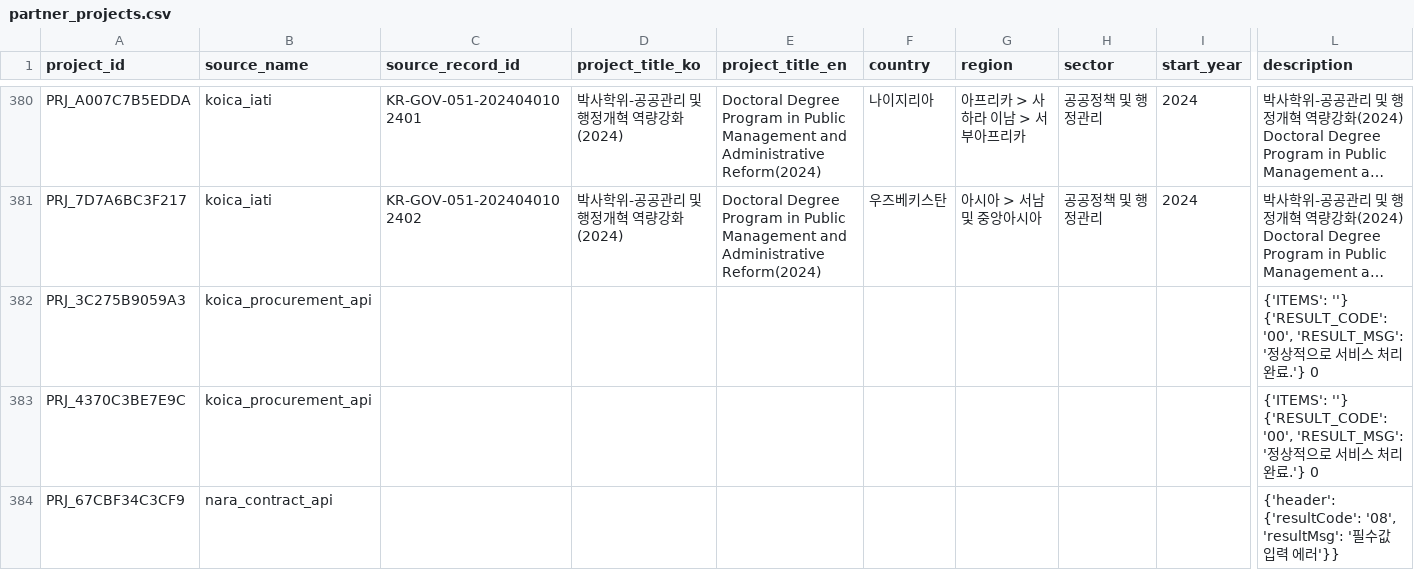
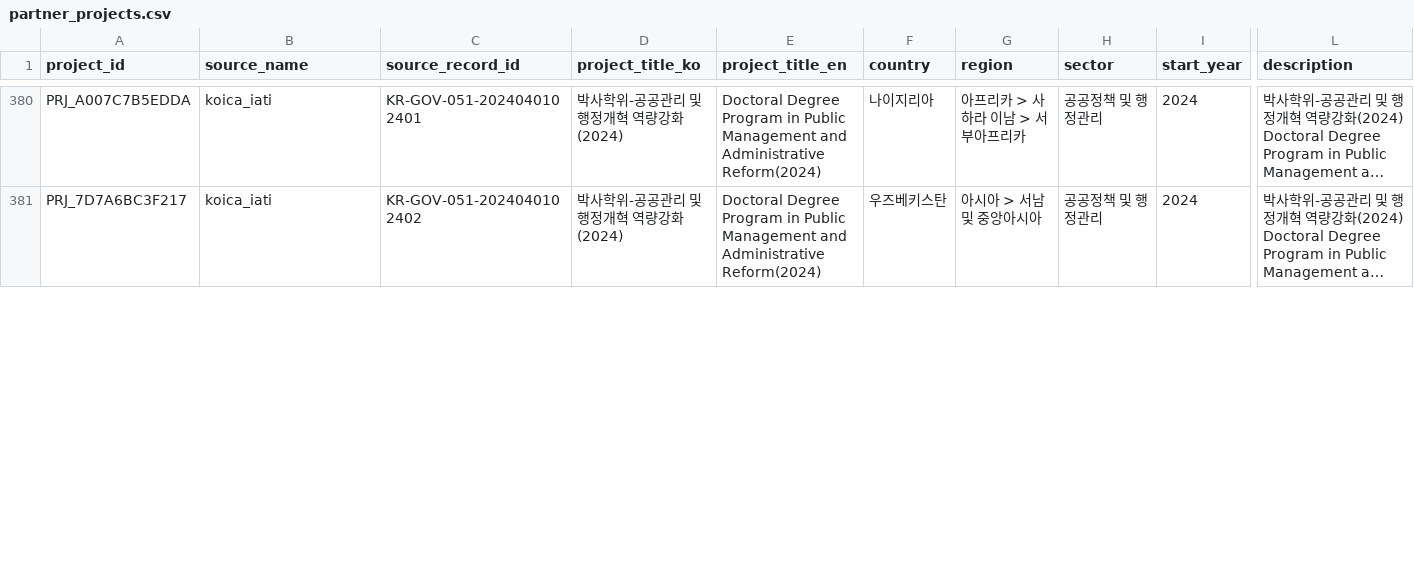
Before and after one commit to hyunkyeongna/oda_consortium, a CSV file: partner_db/partner_projects.csv, drawn as a sheet; only a part is shown, gaps mark what is left out; long unchanged cells end in …; removed rows and columns are numbered as before the commit, all else as after; rows hold the shown columns only; the diff covers the shown part only; the diff names each change by its address in the sheet, - before the commit and + after, or states it on an @@ line.

```diff
--- a/partner_db/partner_projects.csv
+++ b/partner_db/partner_projects.csv
-row 382: PRJ_3C275B9059A3 | koica_procurement_api |  |  |  |  |  |  |  | {'ITEMS': ''} {'RESULT_CODE': '00', 'RESULT_MSG': '정상적으로 서비스 처리완료.'} 0
-row 383: PRJ_4370C3BE7E9C | koica_procurement_api |  |  |  |  |  |  |  | {'ITEMS': ''} {'RESULT_CODE': '00', 'RESULT_MSG': '정상적으로 서비스 처리완료.'} 0
-row 384: PRJ_67CBF34C3CF9 | nara_contract_api |  |  |  |  |  |  |  | {'header': {'resultCode': '08', 'resultMsg': '필수값 입력 에러'}}
```
Also changed, not shown: 6 added rows and 1 removed row elsewhere in this file, partner_db/partner_capabilities.csv, partner_db/partner_master_summary.csv, 6 other files.
